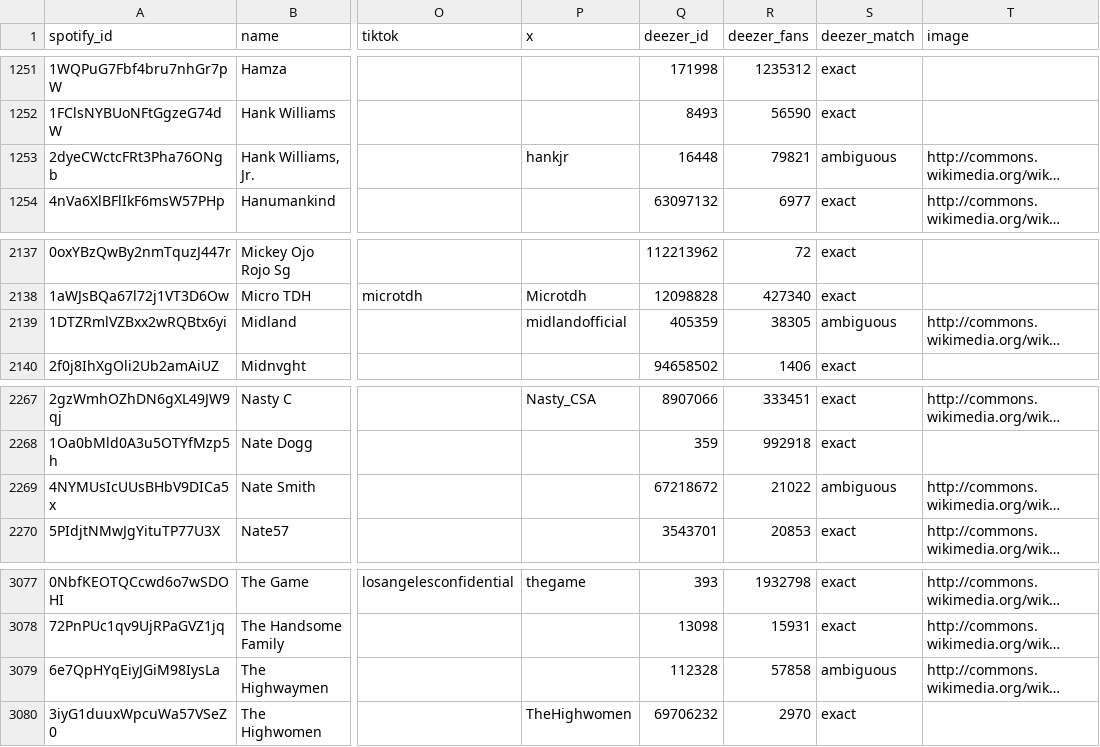
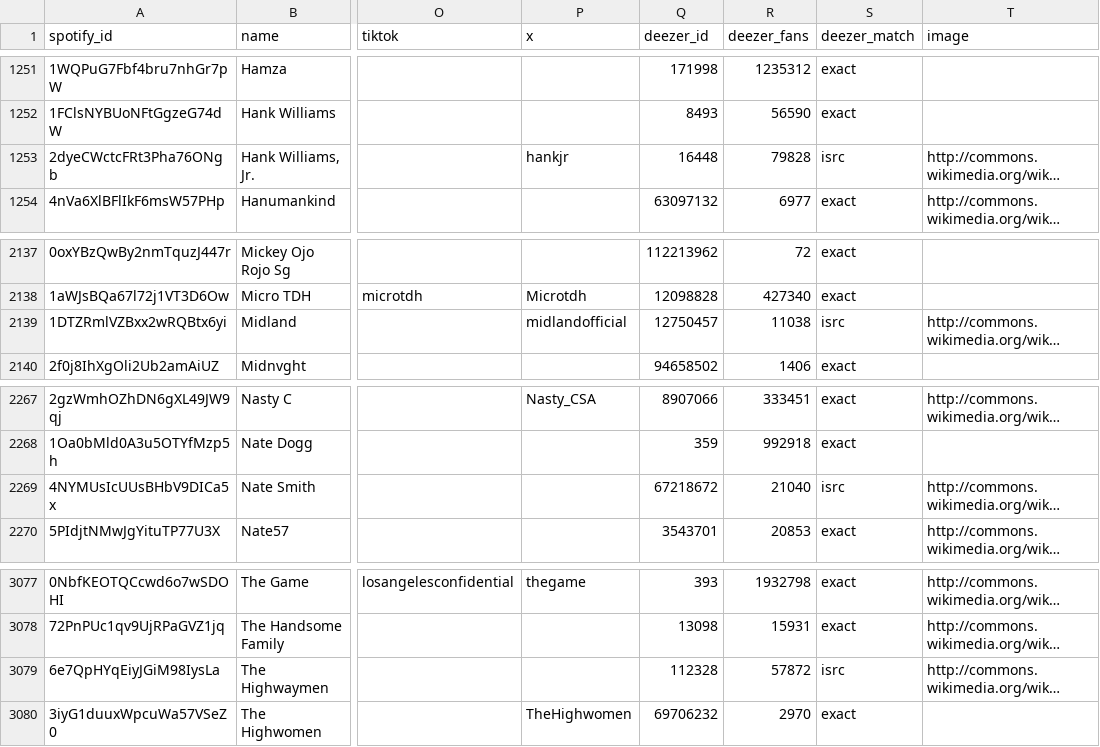
Before and after one commit to sverigeleague/Music, a CSV file: registry/artists.csv, drawn as a sheet; only a part is shown, gaps mark what is left out; long unchanged cells end in …; the diff names each change by its address in the sheet, - before the commit and + after, or states it on an @@ line.

```diff
--- a/registry/artists.csv
+++ b/registry/artists.csv
-R1253 (deezer_fans): 79821
+R1253 (deezer_fans): 79828
-S1253 (deezer_match): ambiguous
+S1253 (deezer_match): isrc
-Q2139 (deezer_id): 405359
+Q2139 (deezer_id): 12750457
-R2139 (deezer_fans): 38305
+R2139 (deezer_fans): 11038
-S2139 (deezer_match): ambiguous
+S2139 (deezer_match): isrc
-R2269 (deezer_fans): 21022
+R2269 (deezer_fans): 21040
-S2269 (deezer_match): ambiguous
+S2269 (deezer_match): isrc
-R3079 (deezer_fans): 57858
+R3079 (deezer_fans): 57872
-S3079 (deezer_match): ambiguous
+S3079 (deezer_match): isrc
```
Also changed, not shown: 12 other files.
